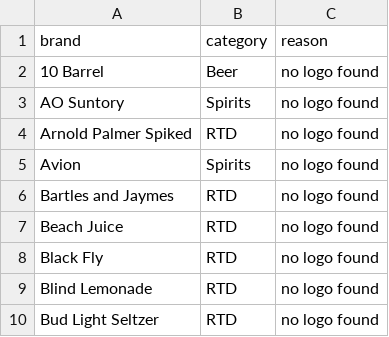
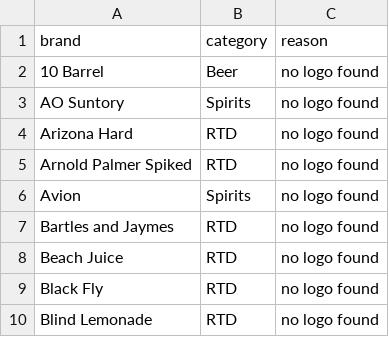
Before and after one commit to jaycee723/777_liquor_website, a CSV file: reports/logo-fetch/missing.csv, drawn as a sheet; only a part is shown; the shorter side is filled out with more unchanged rows.

```diff
--- a/reports/logo-fetch/missing.csv
+++ b/reports/logo-fetch/missing.csv
@@ -3,2 +3,3 @@ brand,category,reason
 AO Suntory,Spirits,no logo found
+Arizona Hard,RTD,no logo found
 Arnold Palmer Spiked,RTD,no logo found
```
Also changed, not shown: reports/logo-fetch/attribution.csv, reports/logo-fetch/review.csv, 1 other file.
